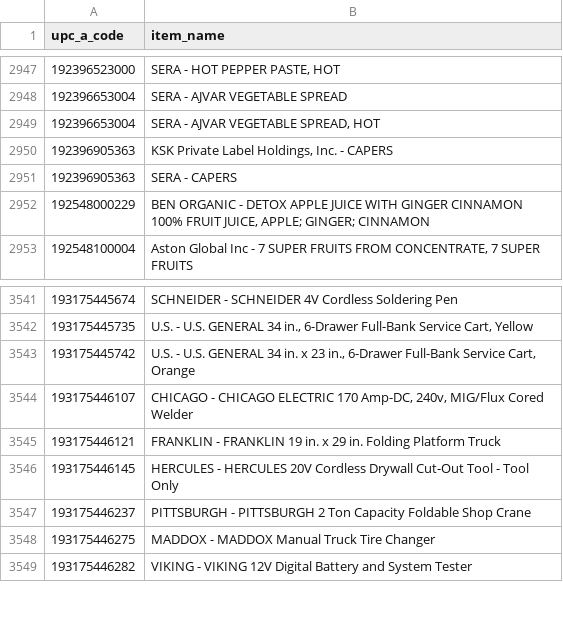
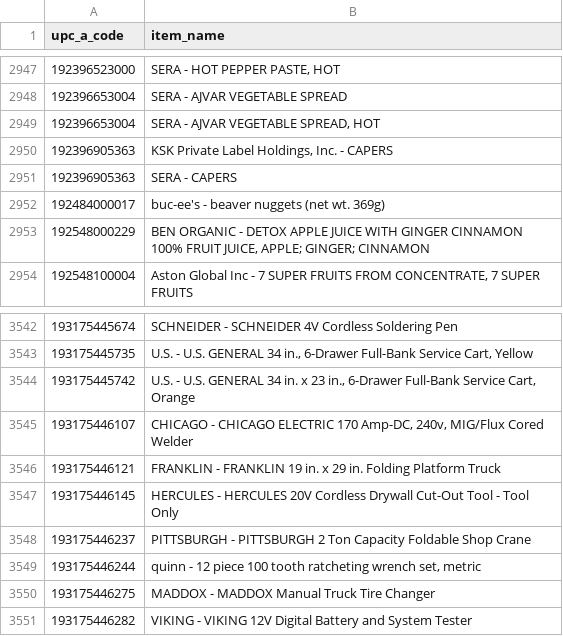
Before and after one commit to hoarding-data/theupcproject, a CSV file: entries/1/1.csv, drawn as a sheet; only a part is shown, gaps mark what is left out; the diff names each change by its address in the sheet, - before the commit and + after, or states it on an @@ line.

```diff
--- a/entries/1/1.csv
+++ b/entries/1/1.csv
+row 2952: 192484000017 | buc-ee's - beaver nuggets (net wt. 369g)
+row 3549: 193175446244 | quinn - 12 piece 100 tooth ratcheting wrench set, metric
```
Also changed, not shown: entries/3/3.csv, 3 other files.
